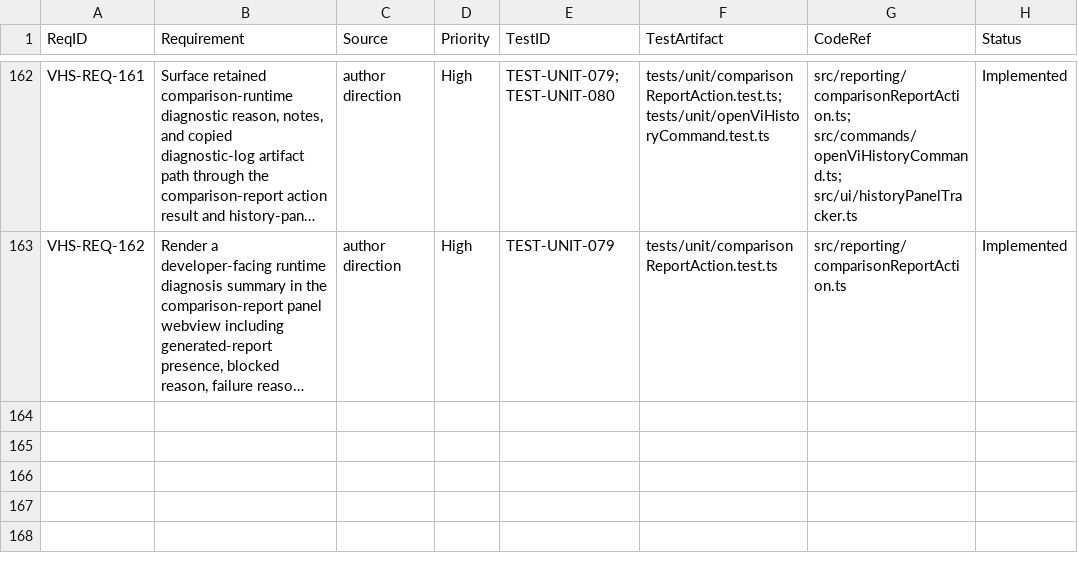
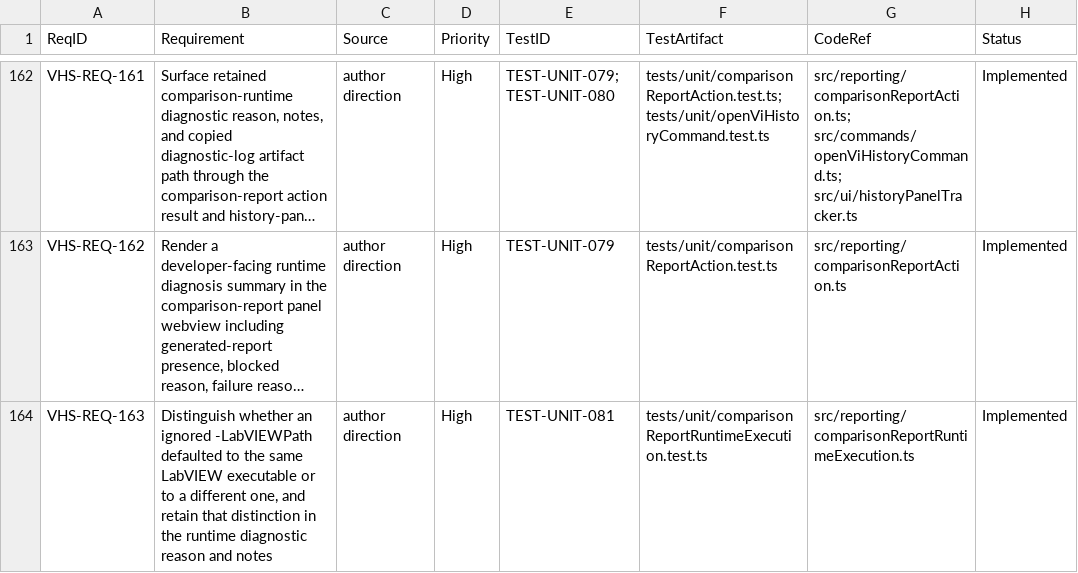
Before and after one commit to LabVIEW-Community-CI-CD/vi-history-suite, a CSV file: docs/requirements/rtm.csv, drawn as a sheet; only a part is shown, gaps mark what is left out; long unchanged cells end in …; the diff names each change by its address in the sheet, - before the commit and + after, or states it on an @@ line.

Commit message:
feat: refine ignored LabVIEWPath diagnostics

```diff
--- a/docs/requirements/rtm.csv
+++ b/docs/requirements/rtm.csv
+row 164: VHS-REQ-163 | Distinguish whether an ignored -LabVIEWPath defaulted to the same LabVIEW executable or to a different one, and retain that distinction in the runtime diagnostic reason and notes | author direction | High | TEST-UNIT-081 | tests/unit/comparisonReportRuntimeExecution.test.ts | src/reporting/comparisonReportRuntimeExecution.ts | Implemented
```
Also changed, not shown: 5 other files.
